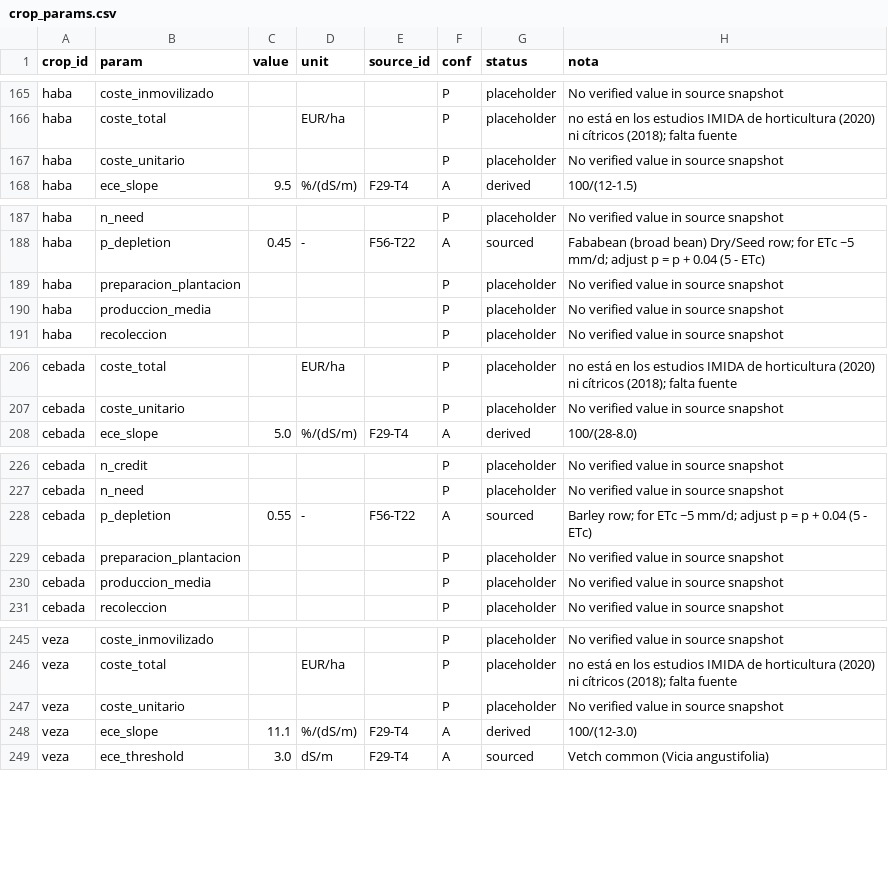
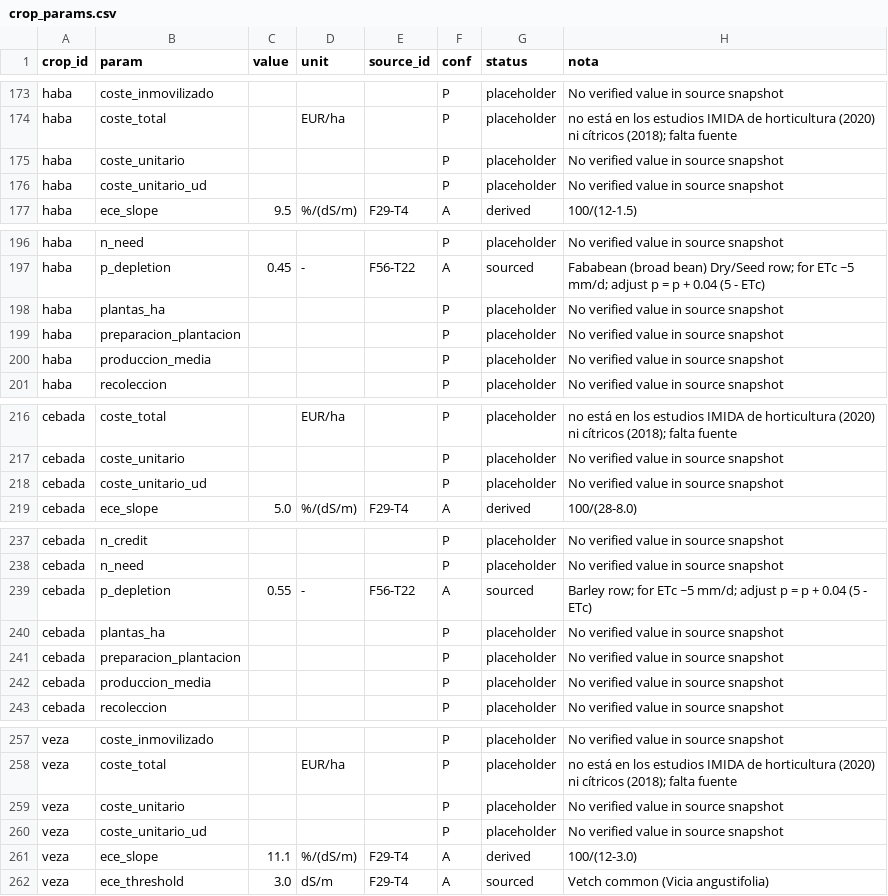
Before and after one commit to Enrikkk/NasaSpaceApps, a CSV file: app/data/tables/crop_params.csv, drawn as a sheet; only a part is shown, gaps mark what is left out; the diff covers the shown part only.

```diff
--- a/app/data/tables/crop_params.csv
+++ b/app/data/tables/crop_params.csv
@@ -167,2 +175,3 @@ haba,coste_total,,EUR/ha,,P,placeholder,no está en los estudios IMIDA de hortic
 haba,coste_unitario,,,,P,placeholder,No verified value in source snapshot
+haba,coste_unitario_ud,,,,P,placeholder,No verified value in source snapshot
 haba,ece_slope,9.5,%/(dS/m),F29-T4,A,derived,100/(12-1.5)
@@ -188,2 +197,3 @@ haba,n_need,,,,P,placeholder,No verified value in source snapshot
 haba,p_depletion,0.45,-,F56-T22,A,sourced,Fababean (broad bean) Dry/Seed row; for ETc ~5 mm/d; adjust p = p + 0.04 (5 - ETc)
+haba,plantas_ha,,,,P,placeholder,No verified value in source snapshot
 haba,preparacion_plantacion,,,,P,placeholder,No verified value in source snapshot
@@ -207,2 +217,3 @@ cebada,coste_total,,EUR/ha,,P,placeholder,no está en los estudios IMIDA de hort
 cebada,coste_unitario,,,,P,placeholder,No verified value in source snapshot
+cebada,coste_unitario_ud,,,,P,placeholder,No verified value in source snapshot
 cebada,ece_slope,5.0,%/(dS/m),F29-T4,A,derived,100/(28-8.0)
@@ -228,2 +239,3 @@ cebada,n_need,,,,P,placeholder,No verified value in source snapshot
 cebada,p_depletion,0.55,-,F56-T22,A,sourced,Barley row; for ETc ~5 mm/d; adjust p = p + 0.04 (5 - ETc)
+cebada,plantas_ha,,,,P,placeholder,No verified value in source snapshot
 cebada,preparacion_plantacion,,,,P,placeholder,No verified value in source snapshot
@@ -247,2 +259,3 @@ veza,coste_total,,EUR/ha,,P,placeholder,no está en los estudios IMIDA de hortic
 veza,coste_unitario,,,,P,placeholder,No verified value in source snapshot
+veza,coste_unitario_ud,,,,P,placeholder,No verified value in source snapshot
 veza,ece_slope,11.1,%/(dS/m),F29-T4,A,derived,100/(12-3.0)
```
Also changed, not shown: 25 added rows elsewhere in this file, app/data/tables/costs.csv, app/data/tables/crops.csv, 9 other files.
